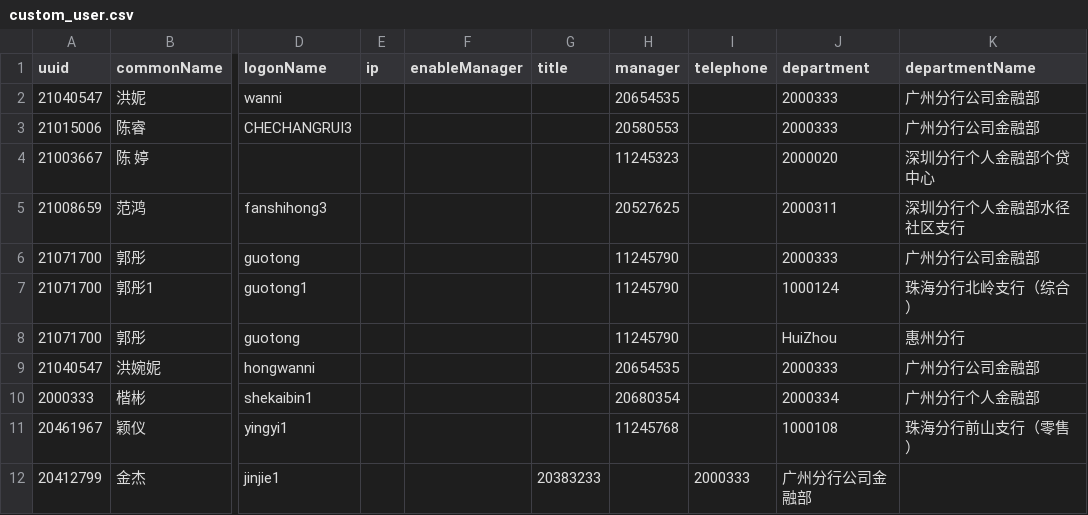
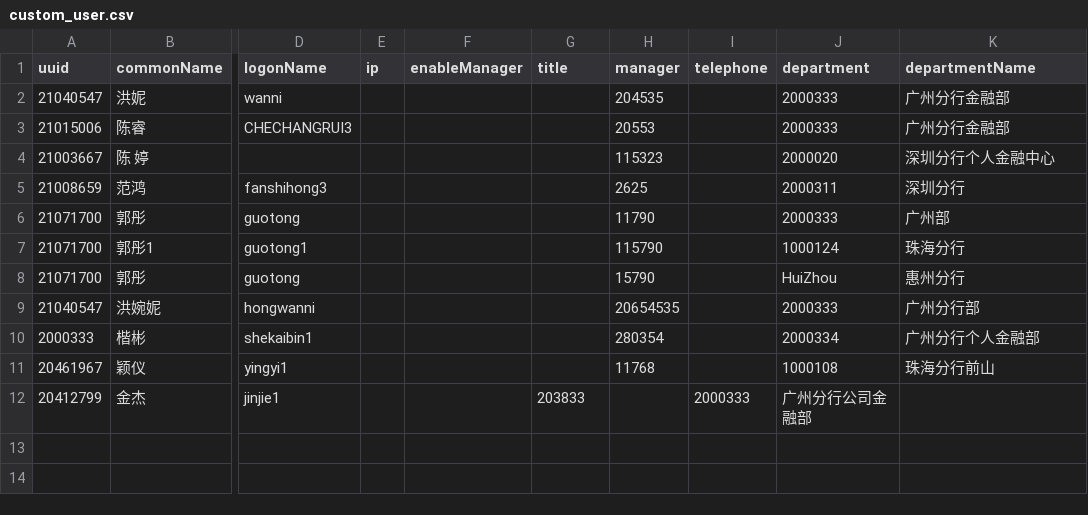
Before and after one commit to allisnone/WepLogging, a CSV file: organization/custom_user.csv, drawn as a sheet; only a part is shown, gaps mark what is left out; the diff names each change by its address in the sheet, - before the commit and + after, or states it on an @@ line.

```diff
--- a/organization/custom_user.csv
+++ b/organization/custom_user.csv
-H2 (manager): 20654535
+H2 (manager): 204535
-K2:K3 (departmentName): 广州分行公司金融部
+K2:K3 (departmentName): 广州分行金融部
-H3 (manager): 20580553
+H3 (manager): 20553
-H4 (manager): 11245323
+H4 (manager): 115323
-K4 (departmentName): 深圳分行个人金融部个贷中心
+K4 (departmentName): 深圳分行个人金融中心
-H5 (manager): 20527625
+H5 (manager): 2625
-K5 (departmentName): 深圳分行个人金融部水径社区支行
+K5 (departmentName): 深圳分行
-H6 (manager): 11245790
+H6 (manager): 11790
-K6 (departmentName): 广州分行公司金融部
+K6 (departmentName): 广州部
-H7 (manager): 11245790
+H7 (manager): 115790
-K7 (departmentName): 珠海分行北岭支行（综合）
+K7 (departmentName): 珠海分行
-H8 (manager): 11245790
+H8 (manager): 15790
-K9 (departmentName): 广州分行公司金融部
+K9 (departmentName): 广州分行部
-H10 (manager): 20680354
+H10 (manager): 280354
-H11 (manager): 11245768
+H11 (manager): 11768
-K11 (departmentName): 珠海分行前山支行（零售）
+K11 (departmentName): 珠海分行前山
-G12 (title): 20383233
+G12 (title): 203833
```
Also changed, not shown: organization/department.csv.
